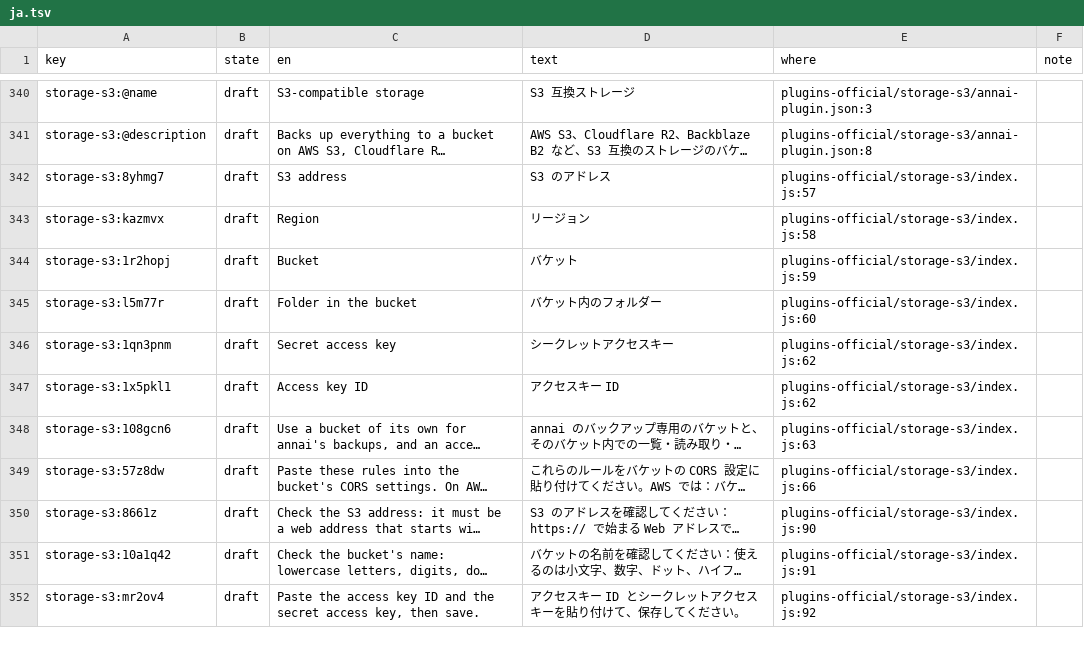
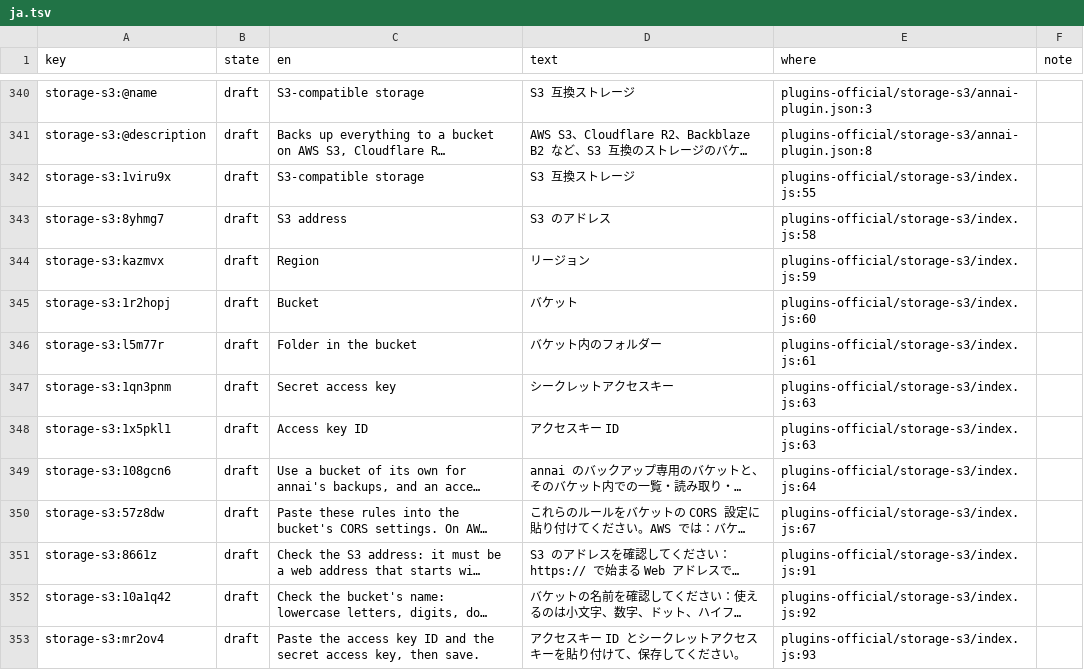
Before and after one commit to annai-guide/annai, a TSV file: l10n/ja.tsv, drawn as a sheet; only a part is shown, gaps mark what is left out; long unchanged cells end in …; addresses are those after the commit; the diff covers the shown part only; the diff names each change by its address in the sheet, - before the commit and + after, or states it on an @@ line.

```diff
--- a/l10n/ja.tsv
+++ b/l10n/ja.tsv
+row 342: storage-s3:1viru9x | draft | S3-compatible storage | S3 互換ストレージ | plugins-official/storage-s3/index.js:55
-E343 (where): plugins-official/storage-s3/index.js:57
+E343 (where): plugins-official/storage-s3/index.js:58
-E344 (where): plugins-official/storage-s3/index.js:58
+E344 (where): plugins-official/storage-s3/index.js:59
-E345 (where): plugins-official/storage-s3/index.js:59
+E345 (where): plugins-official/storage-s3/index.js:60
-E346 (where): plugins-official/storage-s3/index.js:60
+E346 (where): plugins-official/storage-s3/index.js:61
-E347:E348 (where): plugins-official/storage-s3/index.js:62
+E347:E348 (where): plugins-official/storage-s3/index.js:63
-E349 (where): plugins-official/storage-s3/index.js:63
+E349 (where): plugins-official/storage-s3/index.js:64
-E350 (where): plugins-official/storage-s3/index.js:66
+E350 (where): plugins-official/storage-s3/index.js:67
-E351 (where): plugins-official/storage-s3/index.js:90
+E351 (where): plugins-official/storage-s3/index.js:91
-E352 (where): plugins-official/storage-s3/index.js:91
+E352 (where): plugins-official/storage-s3/index.js:92
-E353 (where): plugins-official/storage-s3/index.js:92
+E353 (where): plugins-official/storage-s3/index.js:93
```
Also changed, not shown: 31 edited cells elsewhere in this file, l10n/zh-Hans.tsv, 14 other files.
